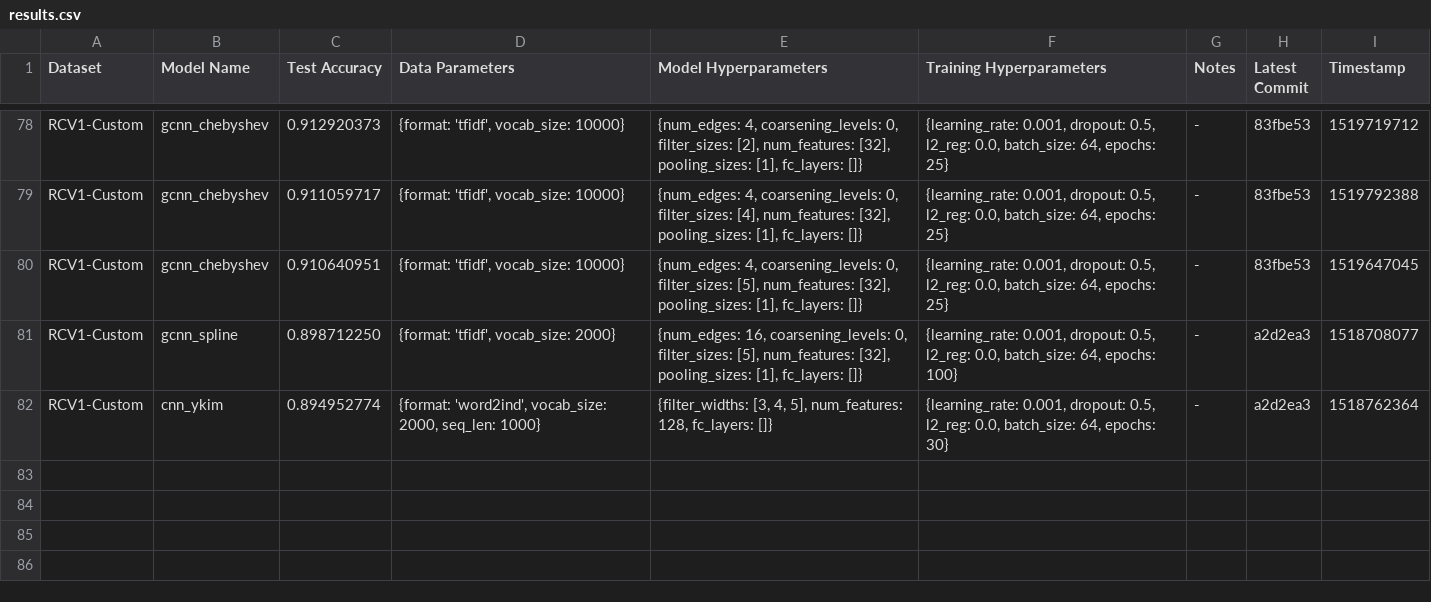
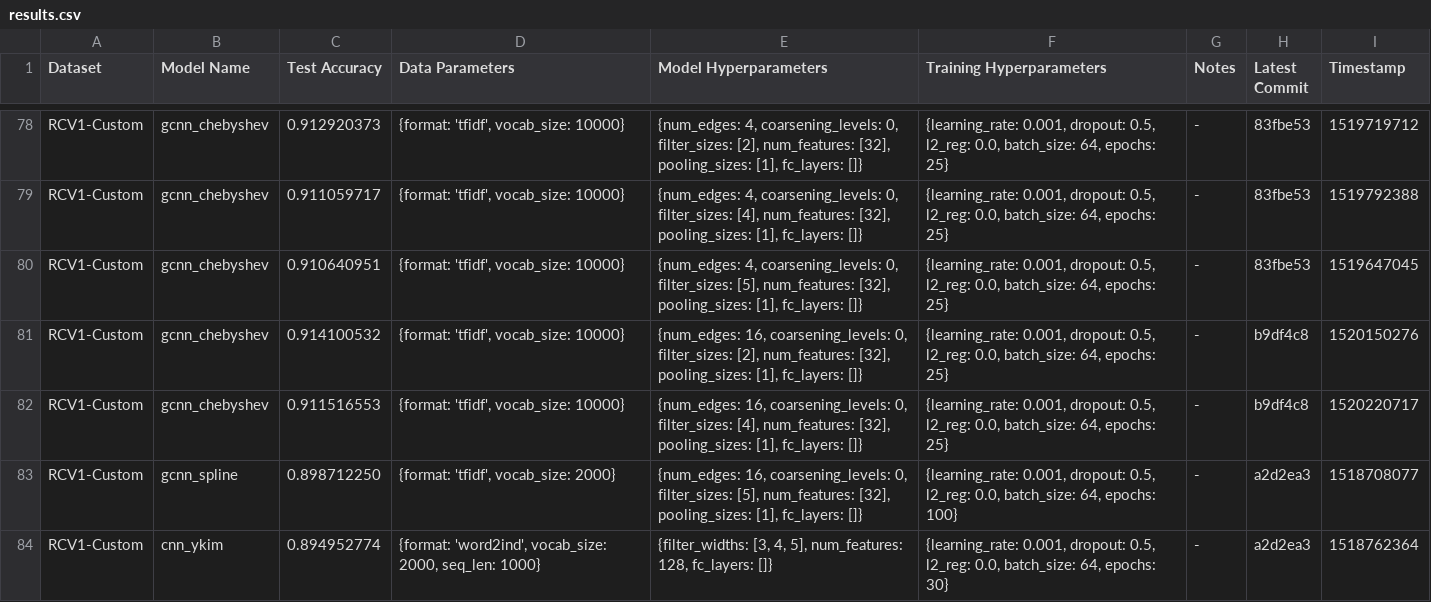
Before and after one commit to SuyashLakhotia/TextCategorization, a CSV file: results.csv, drawn as a sheet; only a part is shown, gaps mark what is left out; the diff names each change by its address in the sheet, - before the commit and + after, or states it on an @@ line.

Commit message:
Add RCV1 Experiments

```diff
--- a/results.csv
+++ b/results.csv
+row 81: RCV1-Custom | gcnn_chebyshev | 0.914100532 | {format: 'tfidf', vocab_size: 10000} | {num_edges: 16, coarsening_levels: 0, filter_sizes: [2], num_features: [32], pooling_sizes: [1], fc_layers: []} | {learning_rate: 0.001, dropout: 0.5, l2_reg: 0.0, batch_size: 64, epochs: 25} | - | b9df4c8 | 1520150276
+row 82: RCV1-Custom | gcnn_chebyshev | 0.911516553 | {format: 'tfidf', vocab_size: 10000} | {num_edges: 16, coarsening_levels: 0, filter_sizes: [4], num_features: [32], pooling_sizes: [1], fc_layers: []} | {learning_rate: 0.001, dropout: 0.5, l2_reg: 0.0, batch_size: 64, epochs: 25} | - | b9df4c8 | 1520220717
```
